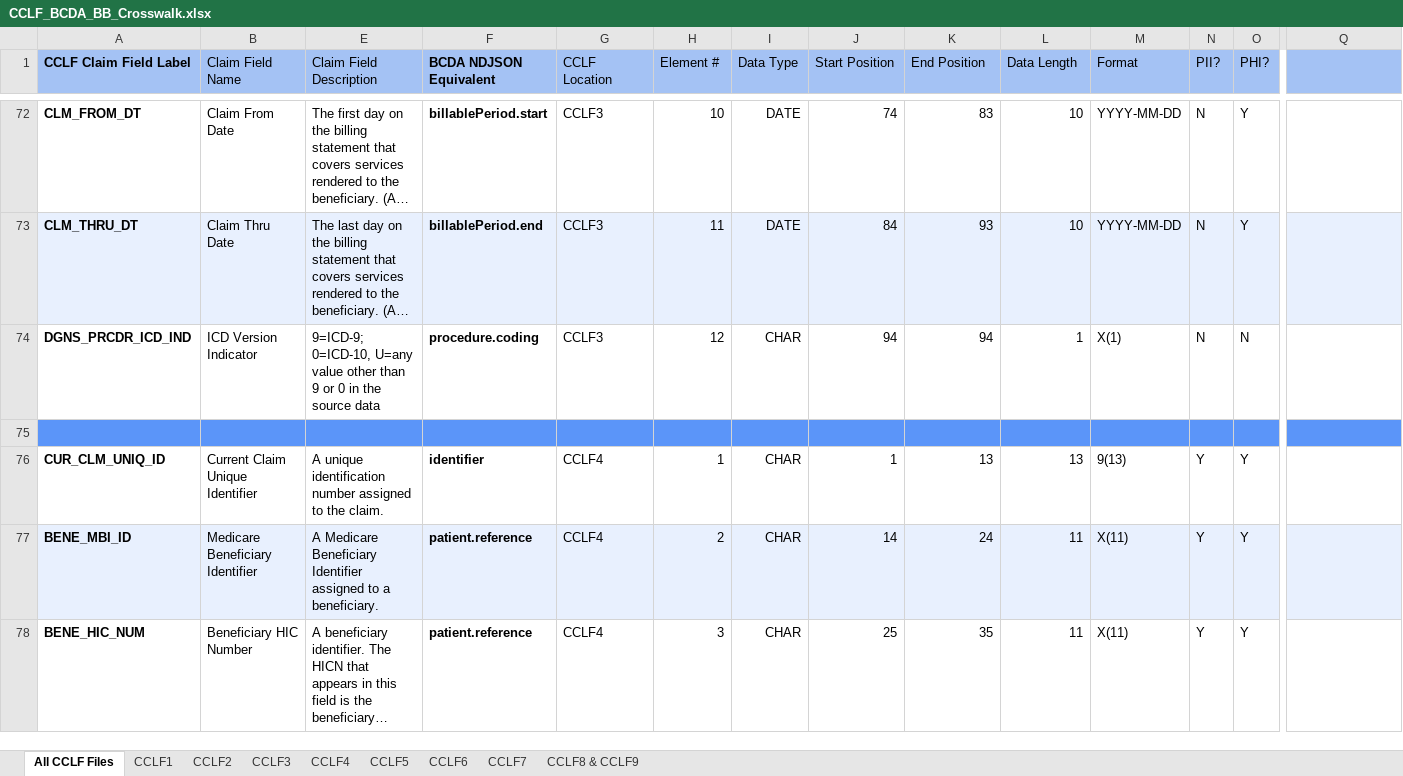
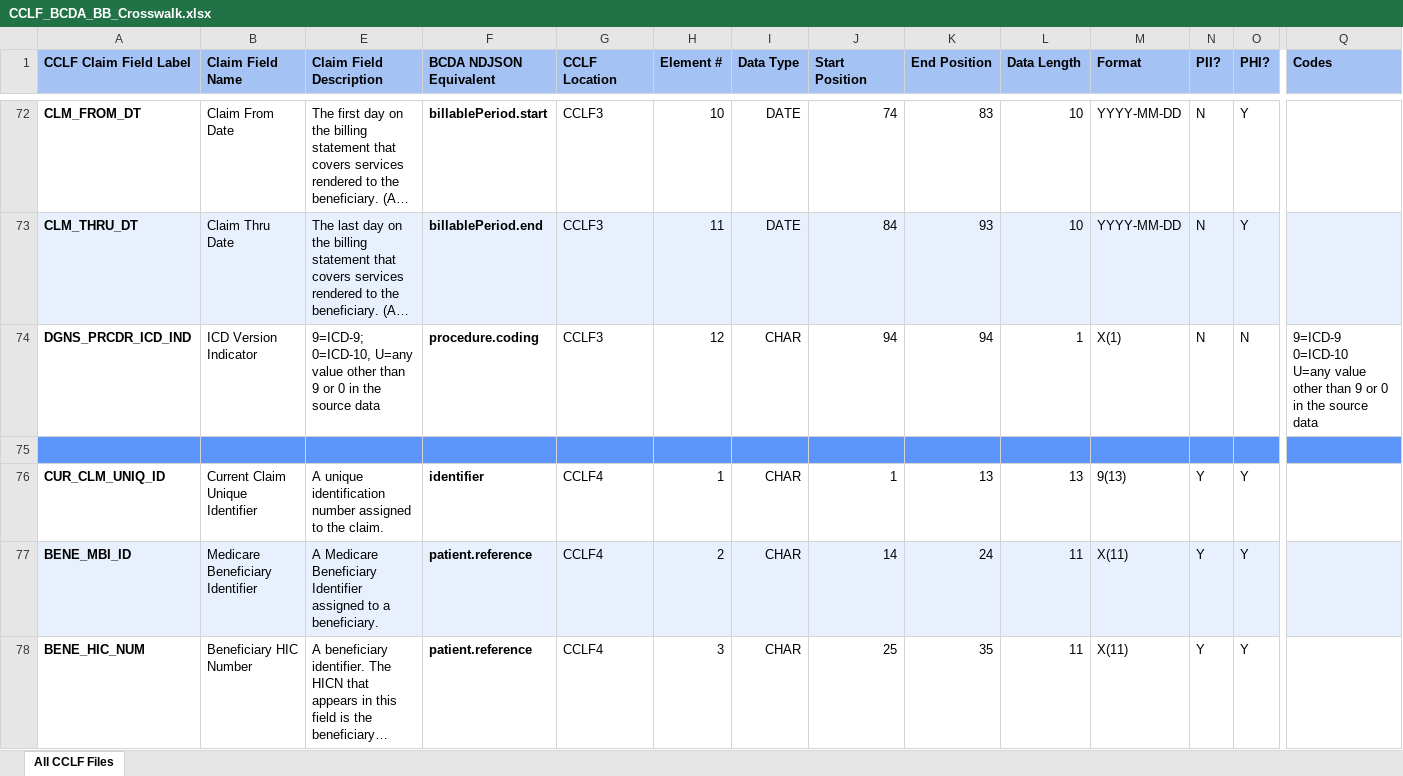
Before and after one commit to CMSgov/bcda-static-site, an Excel workbook: assets/data/CCLF_BCDA_BB_Crosswalk.xlsx, sheet All CCLF Files, drawn as a sheet; only a part is shown, gaps mark what is left out; long unchanged cells end in …; values as stored, in another font and other column widths than the file's, no borders; ↵ is a line break in a cell; the diff covers the shown part only; the diff names each change by its address in the sheet, - before the commit and + after, or states it on an @@ line.

Commit message:
BCDA-2054: Update to 10/23 version of CCLF BCDA BB Crosswalk spreadsheet.

```diff
--- a/assets/data/CCLF_BCDA_BB_Crosswalk.xlsx (sheet All CCLF Files)
+++ b/assets/data/CCLF_BCDA_BB_Crosswalk.xlsx (sheet All CCLF Files)
-sheet tab: CCLF1
-sheet tab: CCLF2
-sheet tab: CCLF3
-sheet tab: CCLF4
-sheet tab: CCLF5
-sheet tab: CCLF6
-sheet tab: CCLF7
-sheet tab: CCLF8 & CCLF9
-B1 bold: off
+B1 bold: on
-E1 bold: off
+E1 bold: on
-G1:O1 bold: off
+G1:O1 bold: on
-Q1: (empty)
+Q1: Codes
-Q74 (Codes): (empty)
+Q74 (Codes): 9=ICD-9 ↵ 0=ICD-10 ↵ U=any value other than 9 or 0 in the source data
```
Also changed, not shown: 67 edited cells elsewhere in this sheet, hidden cells.
